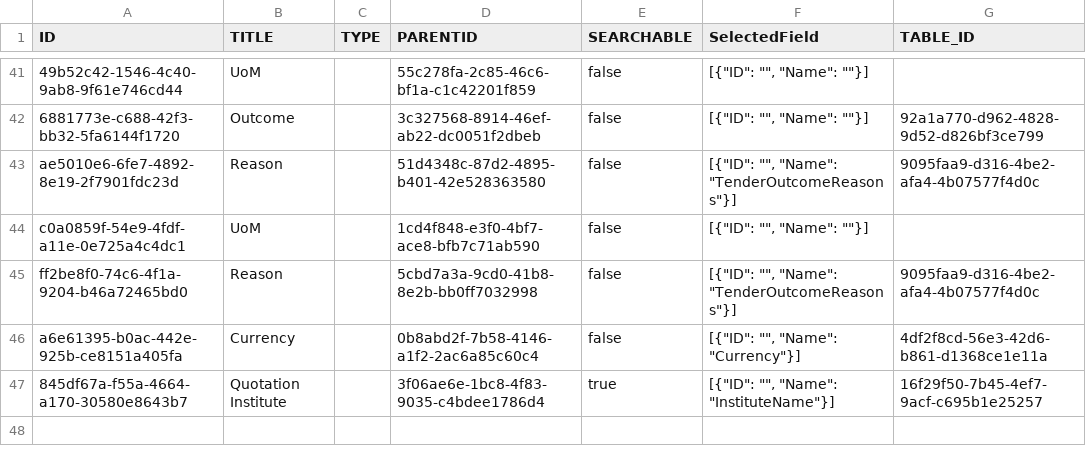
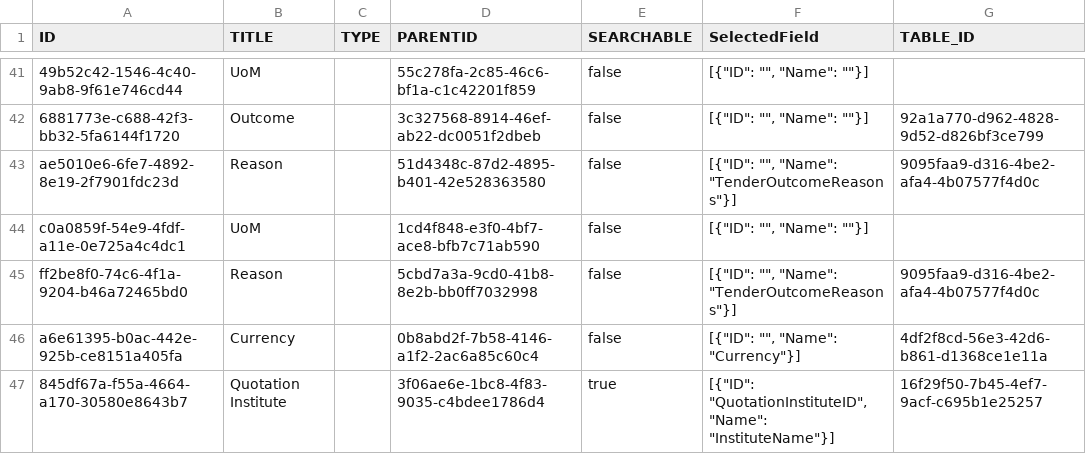
Before and after one commit to mandar-velankar/FAST_UI_TEMPLATES, a CSV file: db/data/com.bayer.SXTENDER.templates-ValueHelp.csv, drawn as a sheet; only a part is shown, gaps mark what is left out.

Commit message:
Make the Distributor field not editable and display default value from masterdata

```diff
--- a/db/data/com.bayer.SXTENDER.templates-ValueHelp.csv
+++ b/db/data/com.bayer.SXTENDER.templates-ValueHelp.csv
@@ -46,2 +46,2 @@ ff2be8f0-74c6-4f1a-9204-b46a72465bd0;Reason;;5cbd7a3a-9cd0-41b8-8e2b-bb0ff703299
 a6e61395-b0ac-442e-925b-ce8151a405fa;Currency;;0b8abd2f-7b58-4146-a1f2-2ac6a85c60c4;false;"[{""ID"": """", ""Name"": ""Currency""}]";4df2f8cd-56e3-42d6-b861-d1368ce1e11a
-845df67a-f55a-4664-a170-30580e8643b7;Quotation Institute;;3f06ae6e-1bc8-4f83-9035-c4bdee1786d4;true;"[{""ID"": """", ""Name"": ""InstituteName""}]";16f29f50-7b45-4ef7-9acf-c695b1e25257
+845df67a-f55a-4664-a170-30580e8643b7;Quotation Institute;;3f06ae6e-1bc8-4f83-9035-c4bdee1786d4;true;"[{""ID"": ""QuotationInstituteID"", ""Name"": ""InstituteName""}]";16f29f50-7b45-4ef7-9acf-c695b1e25257
```
Also changed, not shown: db/data/com.bayer.SXTENDER.templates-Properties.csv.
